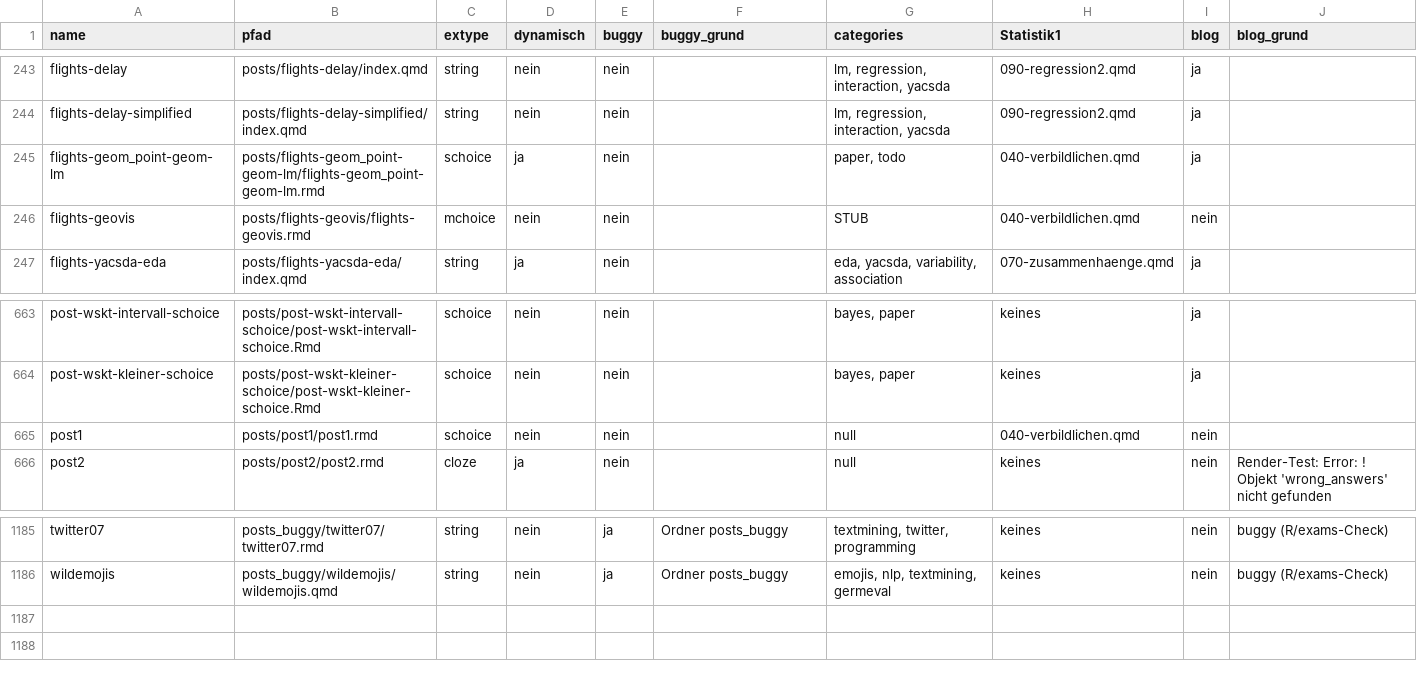
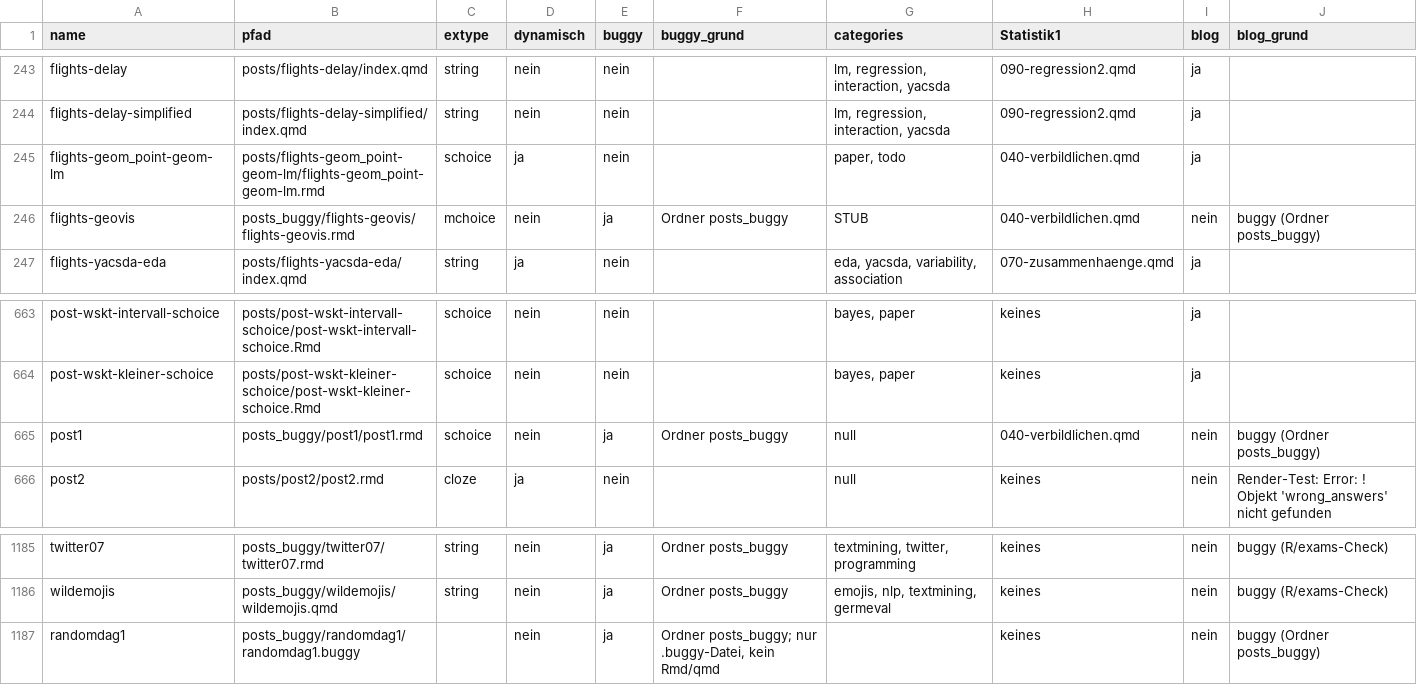
Before and after one commit to sebastiansauer/aufgabensammlung, a TSV file: aufgaben_tabelle.tsv, drawn as a sheet; only a part is shown, gaps mark what is left out.

```diff
--- a/aufgaben_tabelle.tsv
+++ b/aufgaben_tabelle.tsv
@@ -245,3 +245,3 @@ flights-delay-simplified	posts/flights-delay-simplified/index.qmd	string	nein	ne
 flights-geom_point-geom-lm	posts/flights-geom_point-geom-lm/flights-geom_point-geom-lm.rmd	schoice	ja	nein		paper, todo	040-verbildlichen.qmd	ja	
-flights-geovis	posts/flights-geovis/flights-geovis.rmd	mchoice	nein	nein		STUB	040-verbildlichen.qmd	nein	
+flights-geovis	posts_buggy/flights-geovis/flights-geovis.rmd	mchoice	nein	ja	Ordner posts_buggy	STUB	040-verbildlichen.qmd	nein	buggy (Ordner posts_buggy)
 flights-yacsda-eda	posts/flights-yacsda-eda/index.qmd	string	ja	nein		eda, yacsda, variability, association	070-zusammenhaenge.qmd	ja	
@@ -664,3 +664,3 @@ post-wskt-intervall-schoice	posts/post-wskt-intervall-schoice/post-wskt-interval
 post-wskt-kleiner-schoice	posts/post-wskt-kleiner-schoice/post-wskt-kleiner-schoice.Rmd	schoice	nein	nein		bayes, paper	keines	ja	
-post1	posts/post1/post1.rmd	schoice	nein	nein		null	040-verbildlichen.qmd	nein	
+post1	posts_buggy/post1/post1.rmd	schoice	nein	ja	Ordner posts_buggy	null	040-verbildlichen.qmd	nein	buggy (Ordner posts_buggy)
 post2	posts/post2/post2.rmd	cloze	ja	nein		null	keines	nein	Render-Test: Error: ! Objekt 'wrong_answers' nicht gefunden
@@ -1186 +1186,2 @@ twitter07	posts_buggy/twitter07/twitter07.rmd	string	nein	ja	Ordner posts_buggy
 wildemojis	posts_buggy/wildemojis/wildemojis.qmd	string	nein	ja	Ordner posts_buggy	emojis, nlp, textmining, germeval	keines	nein	buggy (R/exams-Check)
+randomdag1	posts_buggy/randomdag1/randomdag1.buggy		nein	ja	Ordner posts_buggy; nur .buggy-Datei, kein Rmd/qmd		keines	nein	buggy (Ordner posts_buggy)
```
Also changed, not shown: 2 other files.
